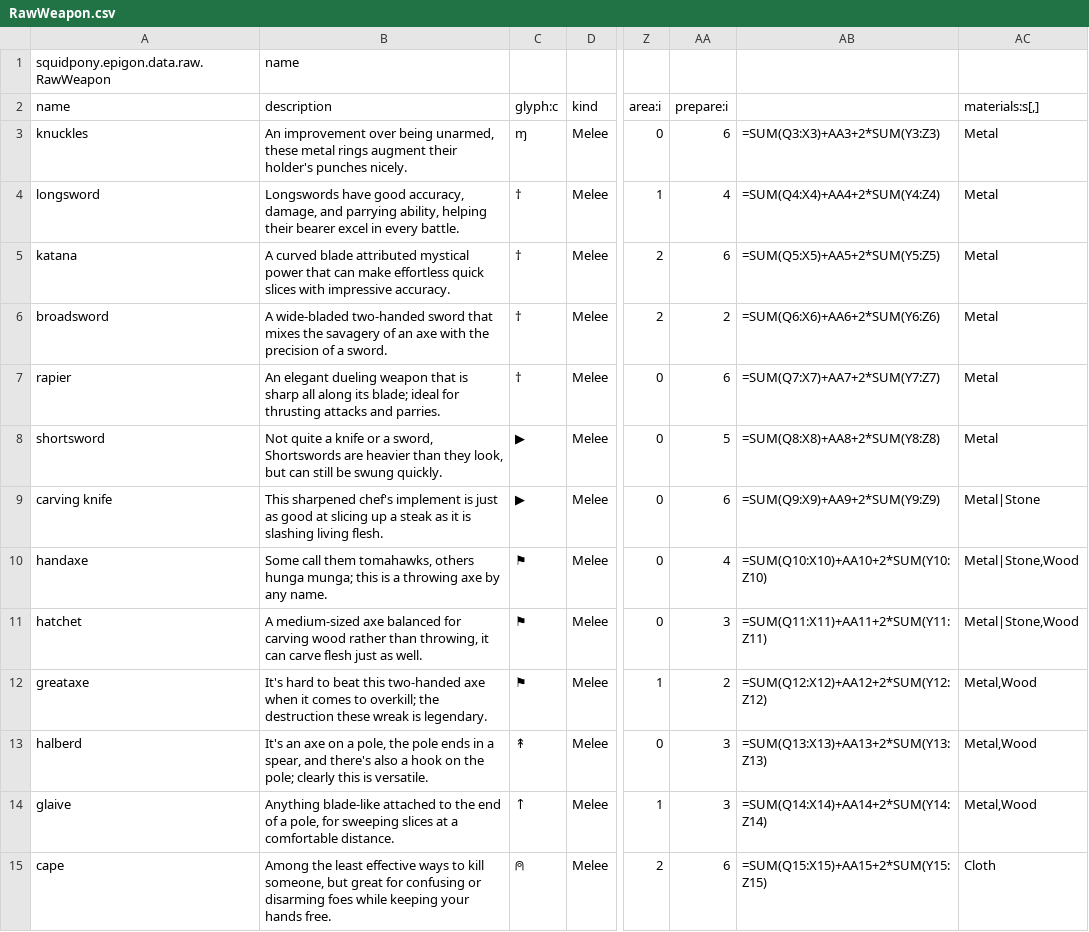
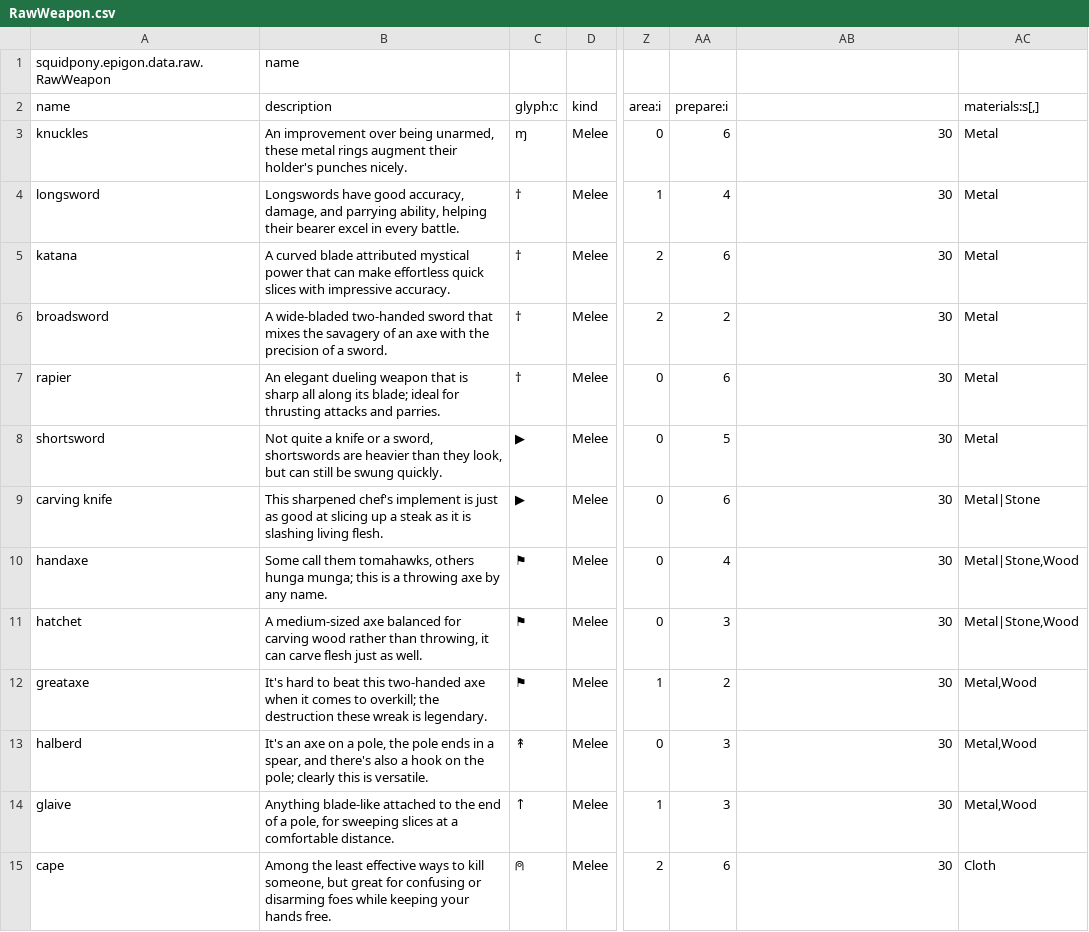
Before and after one commit to yellowstonegames/Epigon, a CSV file: TabLab Combat Data/RawWeapon.csv, drawn as a sheet; only a part is shown, gaps mark what is left out; the diff covers the shown part only; the diff names each change by its address in the sheet, - before the commit and + after, or states it on an @@ line.

```diff
--- a/TabLab Combat Data/RawWeapon.csv
+++ b/TabLab Combat Data/RawWeapon.csv
-AB3: =SUM(Q3:X3)+AA3+2*SUM(Y3:Z3)
+AB3: 30
-AB4: =SUM(Q4:X4)+AA4+2*SUM(Y4:Z4)
+AB4: 30
-AB5: =SUM(Q5:X5)+AA5+2*SUM(Y5:Z5)
+AB5: 30
-AB6: =SUM(Q6:X6)+AA6+2*SUM(Y6:Z6)
+AB6: 30
-AB7: =SUM(Q7:X7)+AA7+2*SUM(Y7:Z7)
+AB7: 30
-B8 (description): …a sword, Shortswords are heavier…
+B8 (description): …a sword, shortswords are heavier…
-AB8: =SUM(Q8:X8)+AA8+2*SUM(Y8:Z8)
+AB8: 30
-AB9: =SUM(Q9:X9)+AA9+2*SUM(Y9:Z9)
+AB9: 30
-AB10: =SUM(Q10:X10)+AA10+2*SUM(Y10:Z10)
+AB10: 30
-AB11: =SUM(Q11:X11)+AA11+2*SUM(Y11:Z11)
+AB11: 30
-AB12: =SUM(Q12:X12)+AA12+2*SUM(Y12:Z12)
+AB12: 30
-AB13: =SUM(Q13:X13)+AA13+2*SUM(Y13:Z13)
+AB13: 30
-AB14: =SUM(Q14:X14)+AA14+2*SUM(Y14:Z14)
+AB14: 30
-AB15: =SUM(Q15:X15)+AA15+2*SUM(Y15:Z15)
+AB15: 30
```
Also changed, not shown: 144 edited cells elsewhere in this file, TabLab Combat Data/RawCulture.csv, 10 other files.
